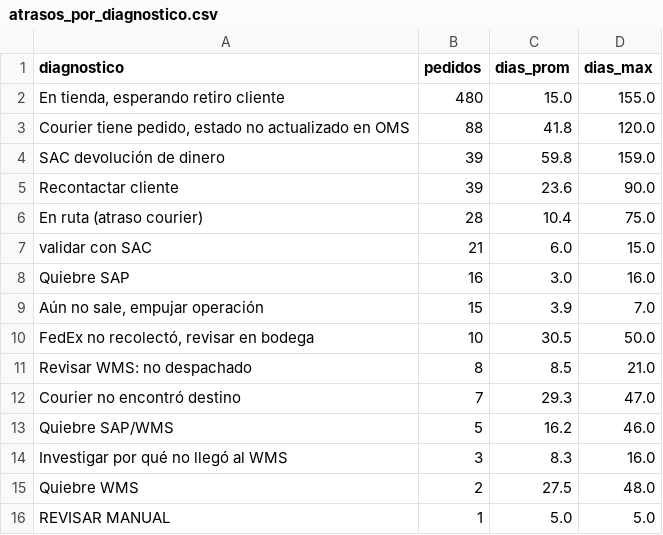
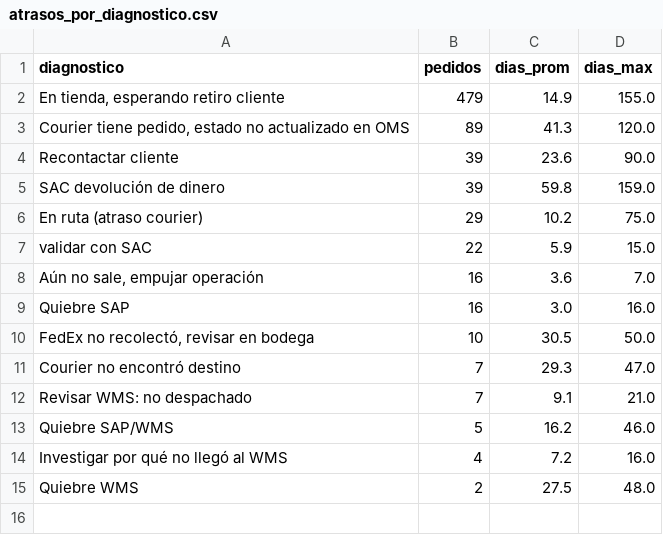
Before and after one commit to dquispepp/reporte-canontex, a CSV file: data/atrasos/atrasos_por_diagnostico.csv, drawn as a sheet.

Commit message:
[AUTO] Actualizar dashboard-data.json 2026-08-16

```diff
--- a/data/atrasos/atrasos_por_diagnostico.csv
+++ b/data/atrasos/atrasos_por_diagnostico.csv
@@ -1,16 +1,15 @@
 diagnostico,pedidos,dias_prom,dias_max
-"En tienda, esperando retiro cliente",480,15.0,155.0
-"Courier tiene pedido, estado no actualizado en OMS",88,41.8,120.0
+"En tienda, esperando retiro cliente",479,14.9,155.0
+"Courier tiene pedido, estado no actualizado en OMS",89,41.3,120.0
+Recontactar cliente,39,23.6,90.0
 SAC devolución de dinero,39,59.8,159.0
-Recontactar cliente,39,23.6,90.0
-En ruta (atraso courier),28,10.4,75.0
-validar con SAC,21,6.0,15.0
+En ruta (atraso courier),29,10.2,75.0
+validar con SAC,22,5.9,15.0
+"Aún no sale, empujar operación",16,3.6,7.0
 Quiebre SAP,16,3.0,16.0
-"Aún no sale, empujar operación",15,3.9,7.0
 "FedEx no recolectó, revisar en bodega",10,30.5,50.0
-Revisar WMS: no despachado,8,8.5,21.0
 Courier no encontró destino,7,29.3,47.0
+Revisar WMS: no despachado,7,9.1,21.0
 Quiebre SAP/WMS,5,16.2,46.0
-Investigar por qué no llegó al WMS,3,8.3,16.0
+Investigar por qué no llegó al WMS,4,7.2,16.0
 Quiebre WMS,2,27.5,48.0
-REVISAR MANUAL,1,5.0,5.0
```
Also changed, not shown: data/atrasos/atrasos_por_tienda.csv, data/atrasos/atrasos_tendencia.csv, 5 other files.
